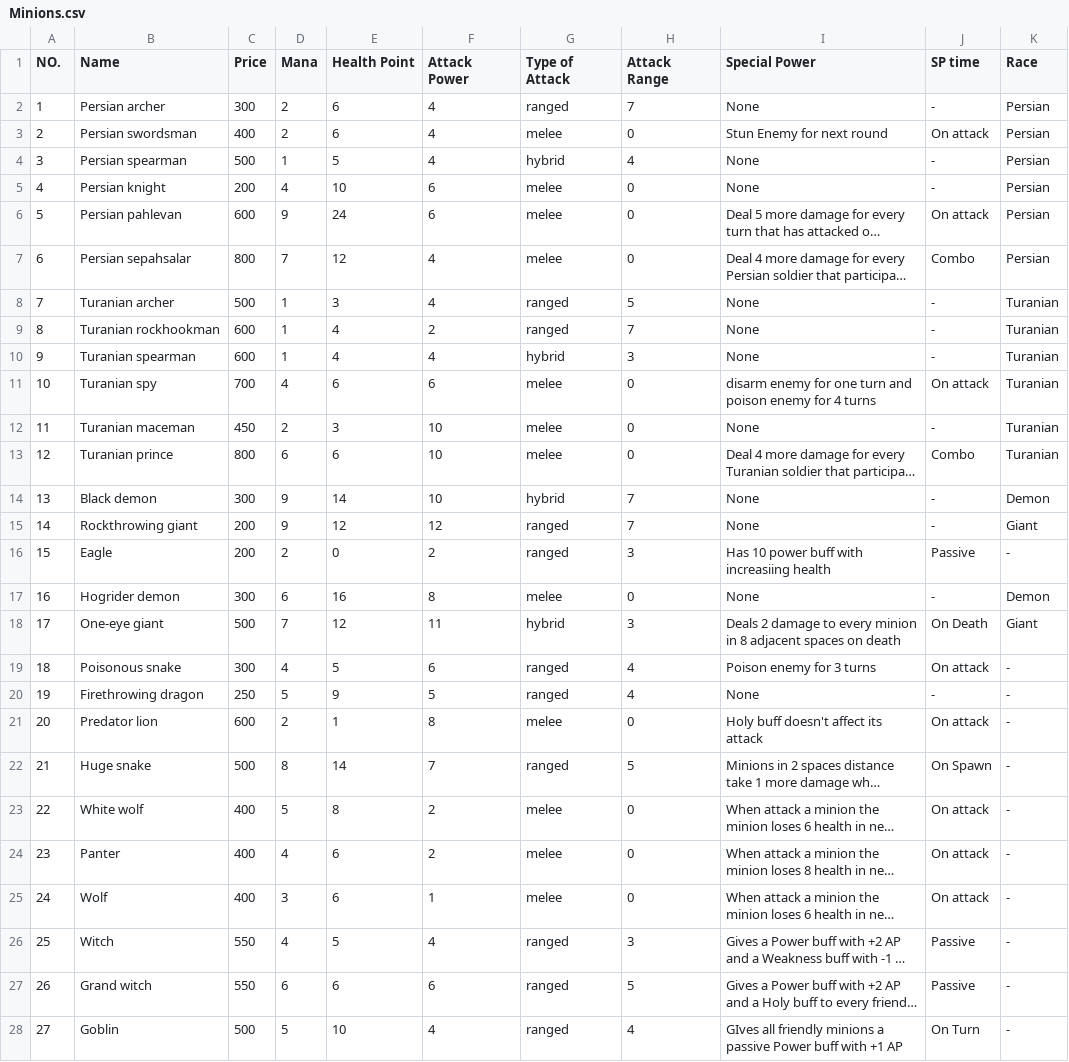
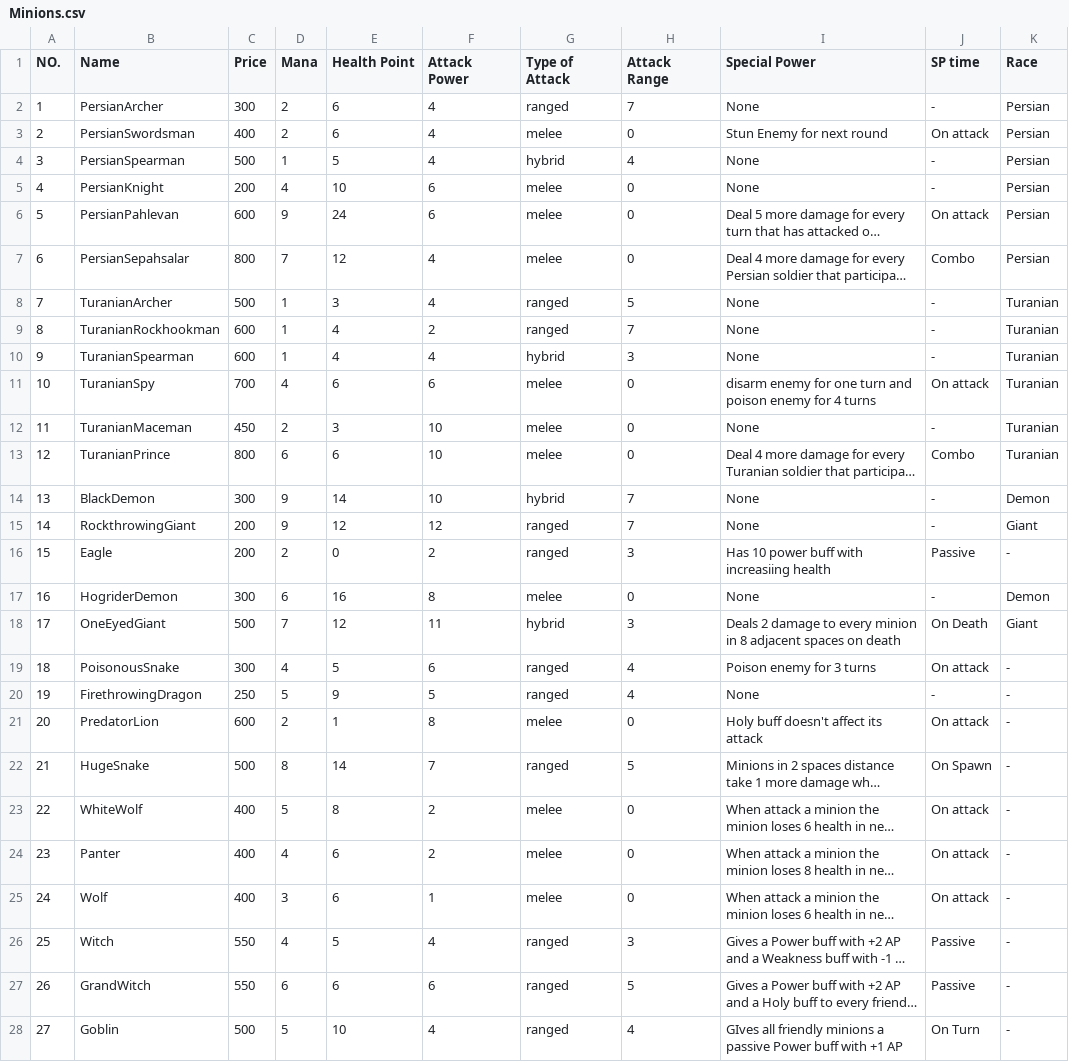
Before and after one commit to aps2019project/project-1, a CSV file: Files/Minions.csv, drawn as a sheet; only a part is shown; long unchanged cells end in …; the diff covers the shown part only; the diff names each change by its address in the sheet, - before the commit and + after, or states it on an @@ line.

Commit message:
Minions name updated

```diff
--- a/Files/Minions.csv
+++ b/Files/Minions.csv
-B2 (Name): Persian archer
+B2 (Name): PersianArcher
-B3 (Name): Persian swordsman
+B3 (Name): PersianSwordsman
-B4 (Name): Persian spearman
+B4 (Name): PersianSpearman
-B5 (Name): Persian knight
+B5 (Name): PersianKnight
-B6 (Name): Persian pahlevan
+B6 (Name): PersianPahlevan
-B7 (Name): Persian sepahsalar
+B7 (Name): PersianSepahsalar
-B8 (Name): Turanian archer
+B8 (Name): TuranianArcher
-B9 (Name): Turanian rockhookman
+B9 (Name): TuranianRockhookman
-B10 (Name): Turanian spearman
+B10 (Name): TuranianSpearman
-B11 (Name): Turanian spy
+B11 (Name): TuranianSpy
-B12 (Name): Turanian maceman
+B12 (Name): TuranianMaceman
-B13 (Name): Turanian prince
+B13 (Name): TuranianPrince
-B14 (Name): Black demon
+B14 (Name): BlackDemon
-B15 (Name): Rockthrowing giant
+B15 (Name): RockthrowingGiant
-B17 (Name): Hogrider demon
+B17 (Name): HogriderDemon
-B18 (Name): One-eye giant
+B18 (Name): OneEyedGiant
-B19 (Name): Poisonous snake
+B19 (Name): PoisonousSnake
-B20 (Name): Firethrowing dragon
+B20 (Name): FirethrowingDragon
-B21 (Name): Predator lion
+B21 (Name): PredatorLion
-B22 (Name): Huge snake
+B22 (Name): HugeSnake
-B23 (Name): White wolf
+B23 (Name): WhiteWolf
-B27 (Name): Grand witch
+B27 (Name): GrandWitch
```
Also changed, not shown: 7 edited cells elsewhere in this file.
